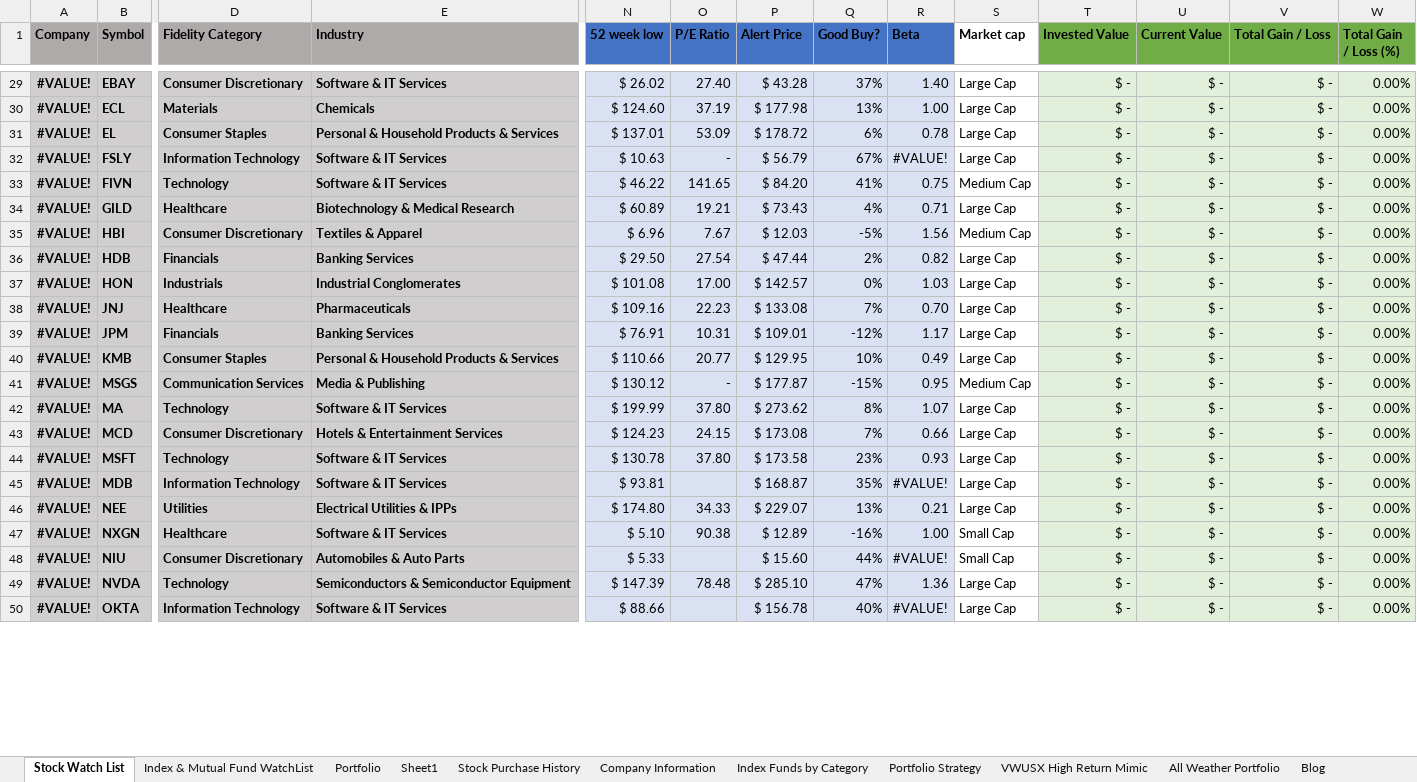
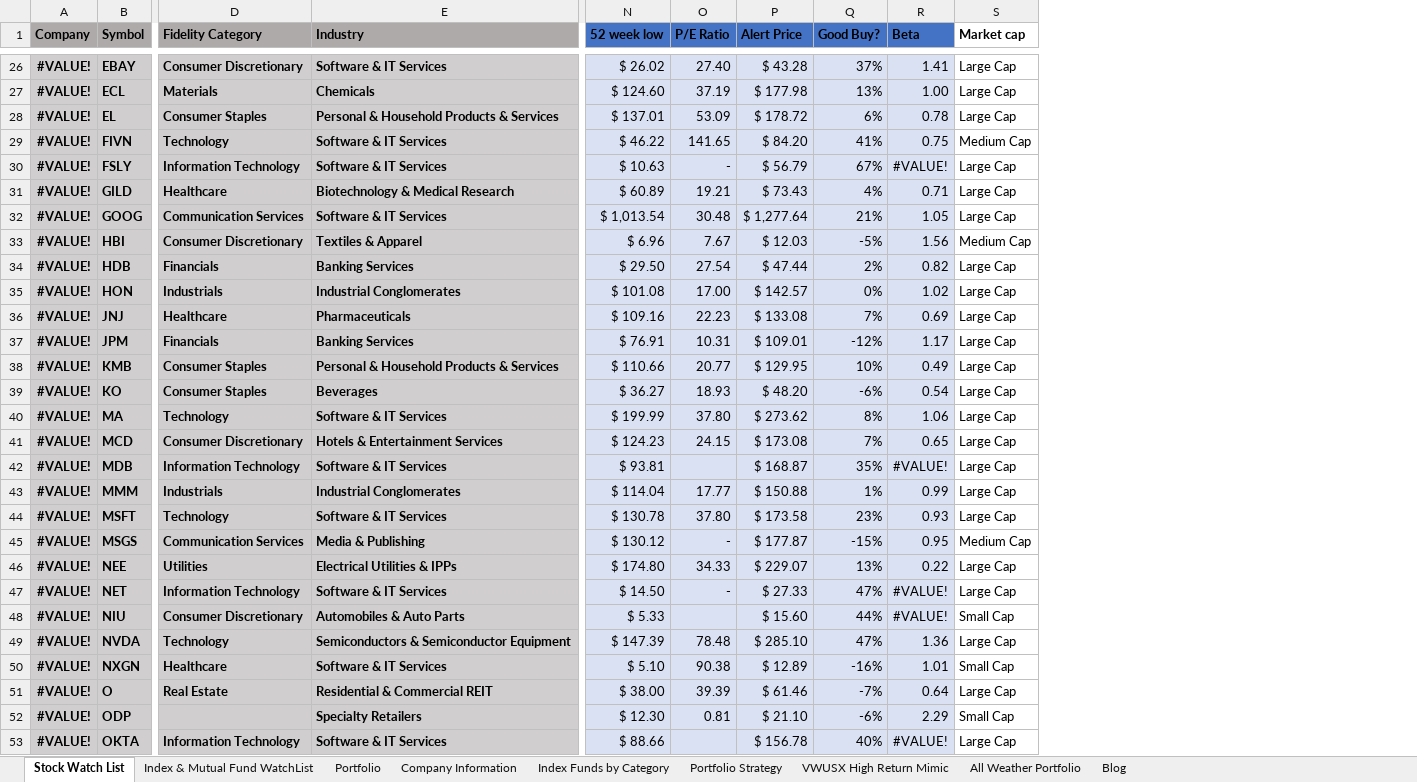
Before and after one commit to sivacharansrc/us-stocks-analysis, an Excel workbook: input/Stock Price Watch.xlsx, sheet Stock Watch List, drawn as a sheet; only a part is shown, gaps mark what is left out; values as stored, in another font and other column widths than the file's, no borders; conditional formats and table styles not drawn; removed rows and columns are numbered as before the commit, all else as after; rows hold the shown columns only; the diff covers the shown part only; the diff names each change by its address in the sheet, - before the commit and + after, or states it on an @@ line.

Commit message:
updated stock watch file

```diff
--- a/input/Stock Price Watch.xlsx (sheet Stock Watch List)
+++ b/input/Stock Price Watch.xlsx (sheet Stock Watch List)
-sheet tab: Sheet1
-sheet tab: Stock Purchase History
-column T (Invested Value), rows 29-32: all $ -; rows 34-41: all $ -; row 46: $ -; rows 48-50: all $ -
-column U (Current Value), rows 29-32: all $ -; rows 34-41: all $ -; row 46: $ -; rows 48-50: all $ -
-column V (Total Gain / Loss), rows 29-32: all $ -; rows 34-41: all $ -; row 46: $ -; rows 48-50: all $ -
-column W (Total Gain / Loss (%)), rows 29-32: all 0.00%; rows 34-41: all 0.00%; row 46: 0.00%; rows 48-50: all 0.00%
-R26 (Beta): 1.40
+R26 (Beta): 1.41
@@ row 33 moved to row 29: #VALUE! @@
@@ row 6 moved to row 32: #VALUE! @@
-R35 (Beta): 1.03
+R35 (Beta): 1.02
-R36 (Beta): 0.70
+R36 (Beta): 0.69
@@ row 20 moved to row 39: #VALUE! @@
+row 40: #VALUE! | MA | Technology | Software & IT Services | $ 199.99 | 37.80 | $ 273.62 | 8% | 1.06 | Large Cap
+row 41: #VALUE! | MCD | Consumer Discretionary | Hotels & Entertainment Services | $ 124.23 | 24.15 | $ 173.08 | 7% | 0.65 | Large Cap
@@ row 45 moved to row 42: #VALUE! @@
@@ row 2 moved to row 43: #VALUE! @@
-row 42: #VALUE! | MA | Technology | Software & IT Services | $ 199.99 | 37.80 | $ 273.62 | 8% | 1.07 | Large Cap | $ - | $ - | $ - | 0.00%
-row 43: #VALUE! | MCD | Consumer Discretionary | Hotels & Entertainment Services | $ 124.23 | 24.15 | $ 173.08 | 7% | 0.66 | Large Cap | $ - | $ - | $ - | 0.00%
-R46 (Beta): 0.21
+R46 (Beta): 0.22
-row 47: #VALUE! | NXGN | Healthcare | Software & IT Services | $ 5.10 | 90.38 | $ 12.89 | -16% | 1.00 | Small Cap | $ - | $ - | $ - | 0.00%
@@ row 18 moved to row 47: #VALUE! @@
+row 50: #VALUE! | NXGN | Healthcare | Software & IT Services | $ 5.10 | 90.38 | $ 12.89 | -16% | 1.01 | Small Cap
+row 51: #VALUE! | O | Real Estate | Residential & Commercial REIT | $ 38.00 | 39.39 | $ 61.46 | -7% | 0.64 | Large Cap
+row 52: #VALUE! | ODP |  | Specialty Retailers | $ 12.30 | 0.81 | $ 21.10 | -6% | 2.29 | Small Cap
```
Also changed, not shown: 12 added rows, 14 removed rows, 19 moved rows and 7 edited cells elsewhere in this sheet, sheet Index Funds by Category, sheet Portfolio, sheet Index & Mutual Fund WatchList, sheet All Weather Portfolio, formulas that keep their value, hidden cells.
